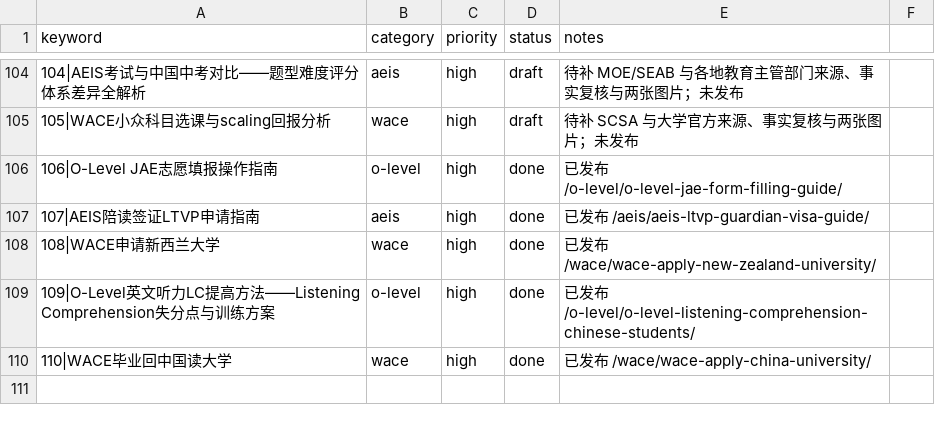
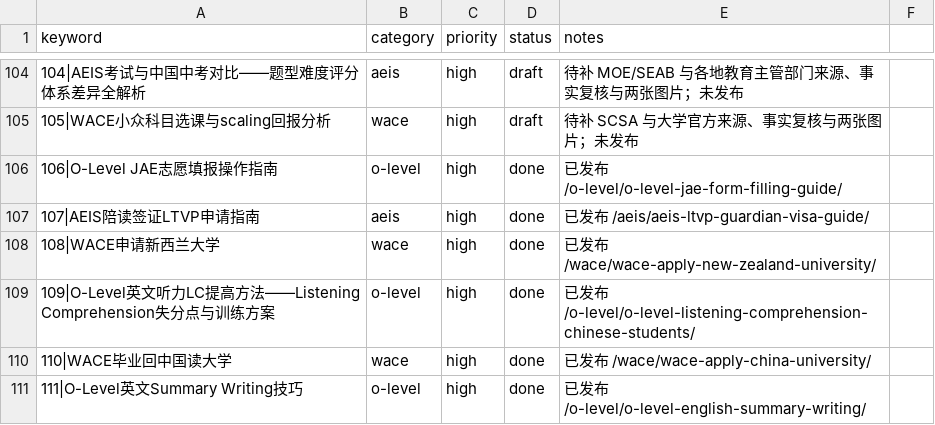
Before and after one commit to wysin808-dot/seda-website, a CSV file: content/keyword-queue.csv, drawn as a sheet; only a part is shown, gaps mark what is left out; the diff names each change by its address in the sheet, - before the commit and + after, or states it on an @@ line.

Commit message:
content: O-Level英文Summary Writing技巧——Paper 2摘要写作15分满分策略与扣分避坑（7表+2图占位+7FAQ+12内链）

```diff
--- a/content/keyword-queue.csv
+++ b/content/keyword-queue.csv
+row 111: 111|O-Level英文Summary Writing技巧 | o-level | high | done | 已发布 /o-level/o-level-english-summary-writing/
```
Also changed, not shown: 1 other file.
